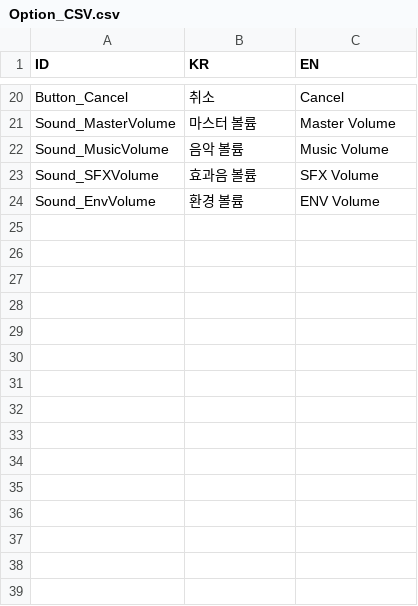
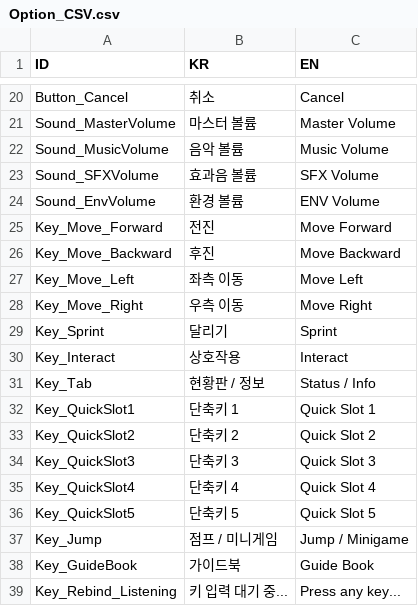
Before and after one commit to BJY029/CleavingDestiny3D, a CSV file: Assets/Localization/Option_CSV.csv, drawn as a sheet; only a part is shown, gaps mark what is left out; the diff names each change by its address in the sheet, - before the commit and + after, or states it on an @@ line.

Commit message:
feat: Option - KeyBind System
옵션의 키 설정 시스템 추가

```diff
--- a/Assets/Localization/Option_CSV.csv
+++ b/Assets/Localization/Option_CSV.csv
+row 25: Key_Move_Forward | 전진 | Move Forward
+row 26: Key_Move_Backward | 후진 | Move Backward
+row 27: Key_Move_Left | 좌측 이동 | Move Left
+row 28: Key_Move_Right | 우측 이동 | Move Right
+row 29: Key_Sprint | 달리기 | Sprint
+row 30: Key_Interact | 상호작용 | Interact
+row 31: Key_Tab | 현황판 / 정보 | Status / Info
+row 32: Key_QuickSlot1 | 단축키 1 | Quick Slot 1
+row 33: Key_QuickSlot2 | 단축키 2 | Quick Slot 2
+row 34: Key_QuickSlot3 | 단축키 3 | Quick Slot 3
+row 35: Key_QuickSlot4 | 단축키 4 | Quick Slot 4
+row 36: Key_QuickSlot5 | 단축키 5 | Quick Slot 5
+row 37: Key_Jump | 점프 / 미니게임 | Jump / Minigame
+row 38: Key_GuideBook | 가이드북 | Guide Book
+row 39: Key_Rebind_Listening | 키 입력 대기 중... | Press any key...
```
Also changed, not shown: 21 other files.
